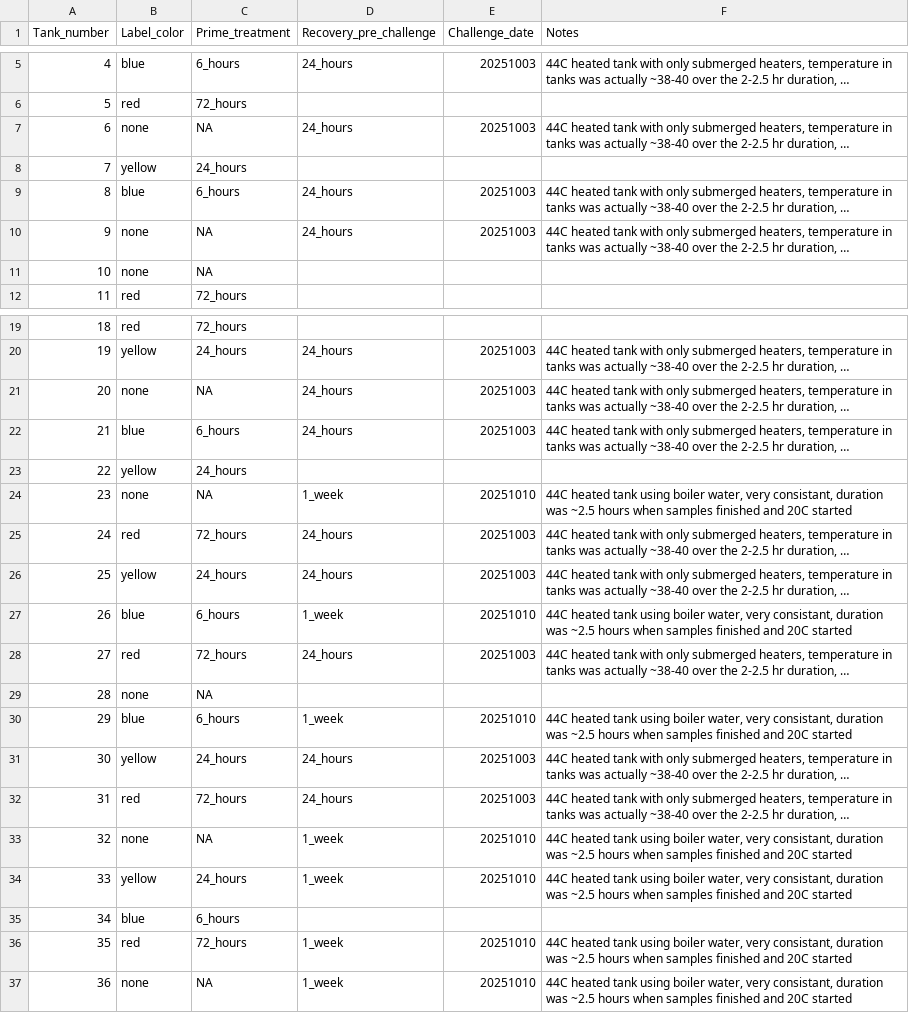
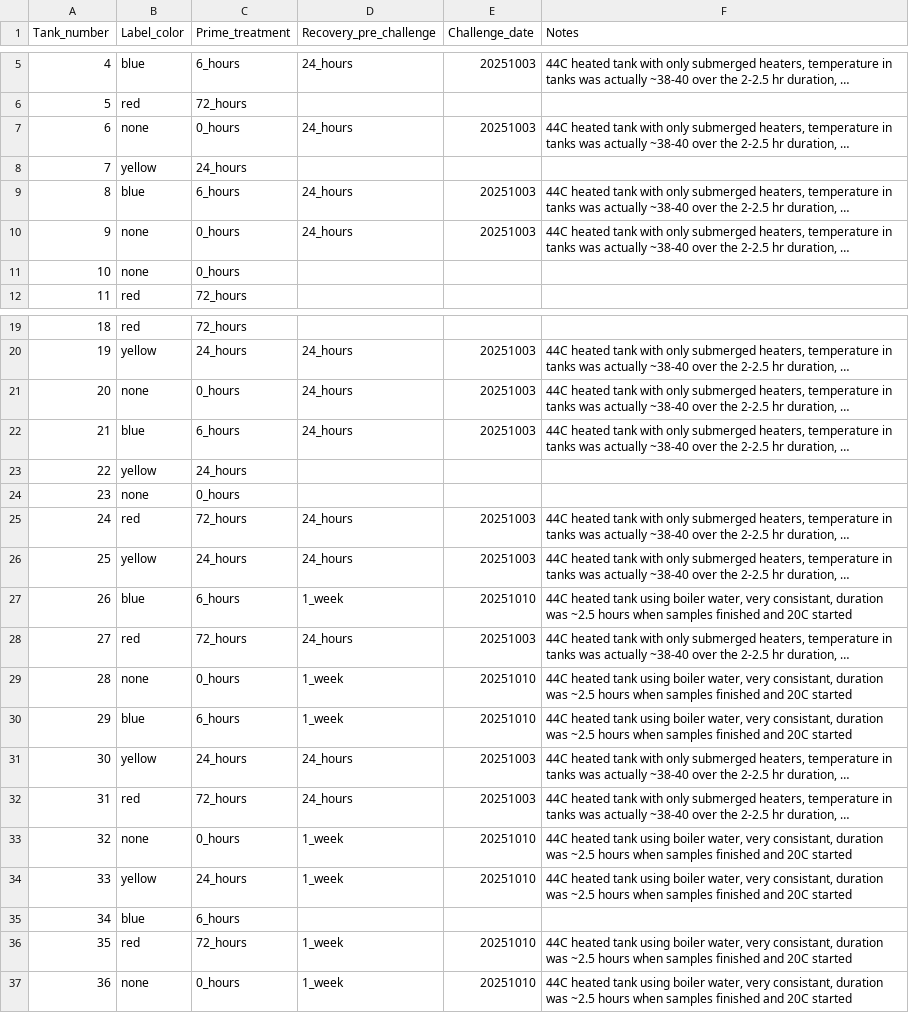
Before and after one commit to SamGurr/Cigigas_temperature_prime, a CSV file: RAnalysis/Data/experiment_metadata.csv, drawn as a sheet; only a part is shown, gaps mark what is left out; long unchanged cells end in …; the diff names each change by its address in the sheet, - before the commit and + after, or states it on an @@ line.

```diff
--- a/RAnalysis/Data/experiment_metadata.csv
+++ b/RAnalysis/Data/experiment_metadata.csv
-C7 (Prime_treatment): NA
+C7 (Prime_treatment): 0_hours
-C10:C11 (Prime_treatment): NA
+C10:C11 (Prime_treatment): 0_hours
-C21 (Prime_treatment): NA
+C21 (Prime_treatment): 0_hours
-C24 (Prime_treatment): NA
+C24 (Prime_treatment): 0_hours
-D24 (Recovery_pre_challenge): 1_week
+D24 (Recovery_pre_challenge): (empty)
-E24 (Challenge_date): 20251010
+E24 (Challenge_date): (empty)
-F24 (Notes): 44C heated tank using boiler water, very consistant, duration was ~2.5 hours when samples finished and 20C started
+F24 (Notes): (empty)
-C29 (Prime_treatment): NA
+C29 (Prime_treatment): 0_hours
-D29 (Recovery_pre_challenge): (empty)
+D29 (Recovery_pre_challenge): 1_week
-E29 (Challenge_date): (empty)
+E29 (Challenge_date): 20251010
-F29 (Notes): (empty)
+F29 (Notes): 44C heated tank using boiler water, very consistant, duration was ~2.5 hours when samples finished and 20C started
-C33 (Prime_treatment): NA
+C33 (Prime_treatment): 0_hours
-C37 (Prime_treatment): NA
+C37 (Prime_treatment): 0_hours
```
Also changed, not shown: RAnalysis/Data/Survival/stocking_density.csv, RAnalysis/Data/Survival/survival.csv, 6 other files.
